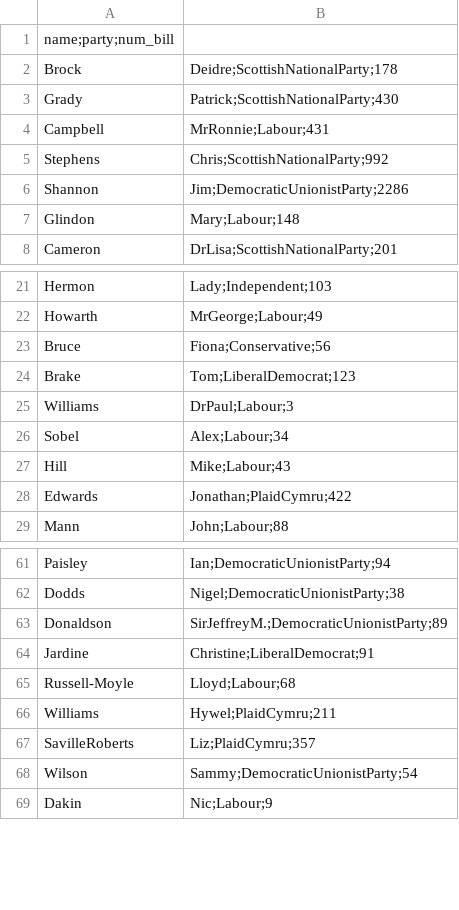
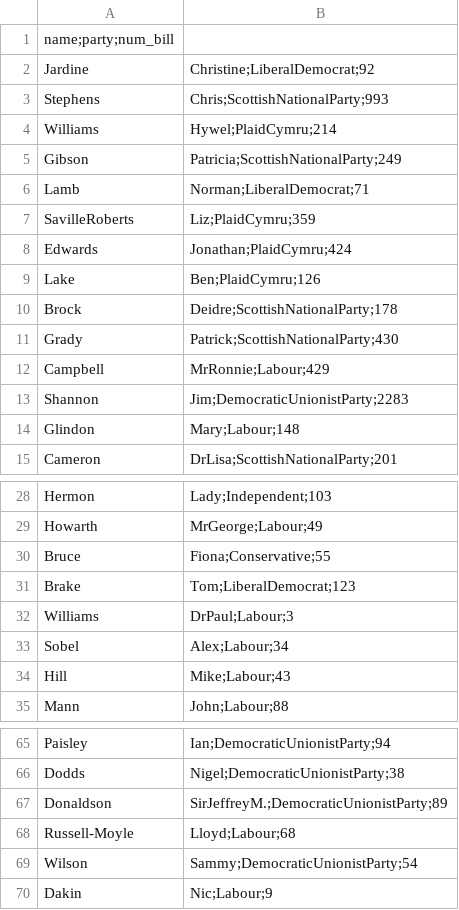
Before and after one commit to benlai97/CSE-416-Final-Project, a CSV file: data/uk/raw/sponsors.csv, drawn as a sheet; only a part is shown, gaps mark what is left out; the diff covers the shown part only.

Commit message:
fixed data to have edges between cosponsors as well

```diff
--- a/data/uk/raw/sponsors.csv
+++ b/data/uk/raw/sponsors.csv
@@ -1,7 +1,14 @@
 name;party;num_bill
+Jardine,Christine;LiberalDemocrat;92
+Stephens,Chris;ScottishNationalParty;993
+Williams,Hywel;PlaidCymru;214
+Gibson,Patricia;ScottishNationalParty;249
+Lamb,Norman;LiberalDemocrat;71
+SavilleRoberts,Liz;PlaidCymru;359
+Edwards,Jonathan;PlaidCymru;424
+Lake,Ben;PlaidCymru;126
 Brock,Deidre;ScottishNationalParty;178
 Grady,Patrick;ScottishNationalParty;430
-Campbell,MrRonnie;Labour;431
-Stephens,Chris;ScottishNationalParty;992
-Shannon,Jim;DemocraticUnionistParty;2286
+Campbell,MrRonnie;Labour;429
+Shannon,Jim;DemocraticUnionistParty;2283
 Glindon,Mary;Labour;148
@@ -22,3 +29,3 @@ Hermon,Lady;Independent;103
 Howarth,MrGeorge;Labour;49
-Bruce,Fiona;Conservative;56
+Bruce,Fiona;Conservative;55
 Brake,Tom;LiberalDemocrat;123
@@ -27,3 +34,2 @@ Sobel,Alex;Labour;34
 Hill,Mike;Labour;43
-Edwards,Jonathan;PlaidCymru;422
 Mann,John;Labour;88
@@ -63,6 +67,3 @@ Dodds,Nigel;DemocraticUnionistParty;38
 Donaldson,SirJeffreyM.;DemocraticUnionistParty;89
-Jardine,Christine;LiberalDemocrat;91
 Russell-Moyle,Lloyd;Labour;68
-Williams,Hywel;PlaidCymru;211
-SavilleRoberts,Liz;PlaidCymru;357
 Wilson,Sammy;DemocraticUnionistParty;54
```
Also changed, not shown: 3 removed rows and 25 edited cells elsewhere in this file, 3 other files.
